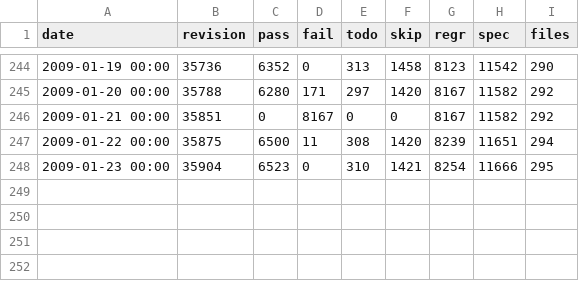
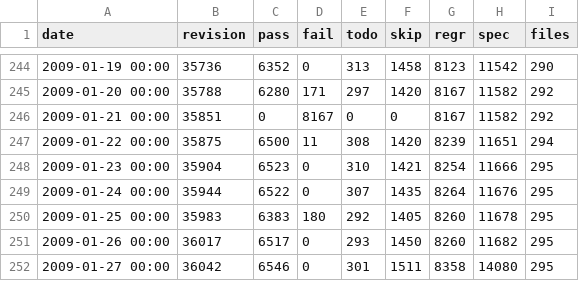
Before and after one commit to rakudo/rakudo, a CSV file: docs/spectest-progress.csv, drawn as a sheet; only a part is shown, gaps mark what is left out.

Commit message:
[rakudo]: spectest-progress.csv update: 295 files, 6546 passing, 0 failing
git-svn-id: http://svn.perl.org/parrot/trunk/languages/perl6@36055 d31e2699-5ff4-0310-a27c-f18f2fbe73fe

```diff
--- a/docs/spectest-progress.csv
+++ b/docs/spectest-progress.csv
@@ -248 +248,5 @@
 "2009-01-23 00:00",35904,6523,0,310,1421,8254,11666,295
+"2009-01-24 00:00",35944,6522,0,307,1435,8264,11676,295
+"2009-01-25 00:00",35983,6383,180,292,1405,8260,11678,295
+"2009-01-26 00:00",36017,6517,0,293,1450,8260,11682,295
+"2009-01-27 00:00",36042,6546,0,301,1511,8358,14080,295
```
